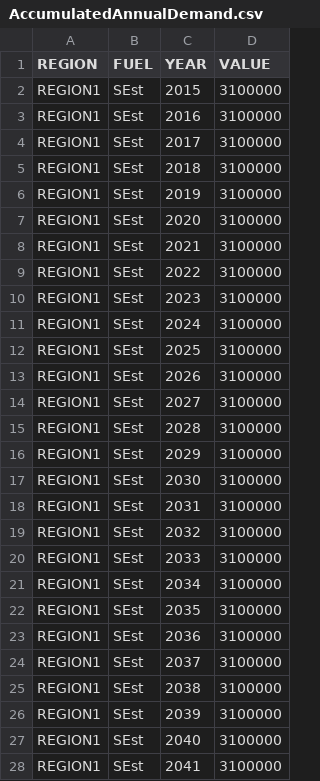
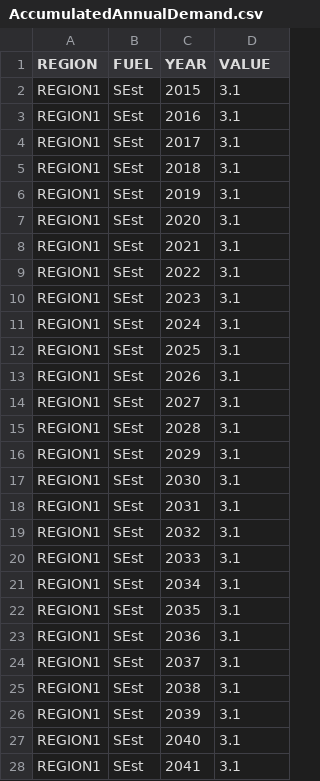
Before and after one commit to KTH-dESA/OSeMOSYS-SE, a CSV file: input_data/REF/data/AccumulatedAnnualDemand.csv, drawn as a sheet; only a part is shown; the diff covers the shown part only.

```diff
--- a/input_data/REF/data/AccumulatedAnnualDemand.csv
+++ b/input_data/REF/data/AccumulatedAnnualDemand.csv
@@ -1,28 +1,28 @@
 REGION,FUEL,YEAR,VALUE
-REGION1,SEst,2015,3100000
-REGION1,SEst,2016,3100000
-REGION1,SEst,2017,3100000
-REGION1,SEst,2018,3100000
-REGION1,SEst,2019,3100000
-REGION1,SEst,2020,3100000
-REGION1,SEst,2021,3100000
-REGION1,SEst,2022,3100000
-REGION1,SEst,2023,3100000
-REGION1,SEst,2024,3100000
-REGION1,SEst,2025,3100000
-REGION1,SEst,2026,3100000
-REGION1,SEst,2027,3100000
-REGION1,SEst,2028,3100000
-REGION1,SEst,2029,3100000
-REGION1,SEst,2030,3100000
-REGION1,SEst,2031,3100000
-REGION1,SEst,2032,3100000
-REGION1,SEst,2033,3100000
-REGION1,SEst,2034,3100000
-REGION1,SEst,2035,3100000
-REGION1,SEst,2036,3100000
-REGION1,SEst,2037,3100000
-REGION1,SEst,2038,3100000
-REGION1,SEst,2039,3100000
-REGION1,SEst,2040,3100000
-REGION1,SEst,2041,3100000
+REGION1,SEst,2015,3.1
+REGION1,SEst,2016,3.1
+REGION1,SEst,2017,3.1
+REGION1,SEst,2018,3.1
+REGION1,SEst,2019,3.1
+REGION1,SEst,2020,3.1
+REGION1,SEst,2021,3.1
+REGION1,SEst,2022,3.1
+REGION1,SEst,2023,3.1
+REGION1,SEst,2024,3.1
+REGION1,SEst,2025,3.1
+REGION1,SEst,2026,3.1
+REGION1,SEst,2027,3.1
+REGION1,SEst,2028,3.1
+REGION1,SEst,2029,3.1
+REGION1,SEst,2030,3.1
+REGION1,SEst,2031,3.1
+REGION1,SEst,2032,3.1
+REGION1,SEst,2033,3.1
+REGION1,SEst,2034,3.1
+REGION1,SEst,2035,3.1
+REGION1,SEst,2036,3.1
+REGION1,SEst,2037,3.1
+REGION1,SEst,2038,3.1
+REGION1,SEst,2039,3.1
+REGION1,SEst,2040,3.1
+REGION1,SEst,2041,3.1
```
Also changed, not shown: 19 edited cells elsewhere in this file, input_data/REF/data/CapitalCost.csv, input_data/REF/data/EmissionActivityRatio.csv, 2 other files.
